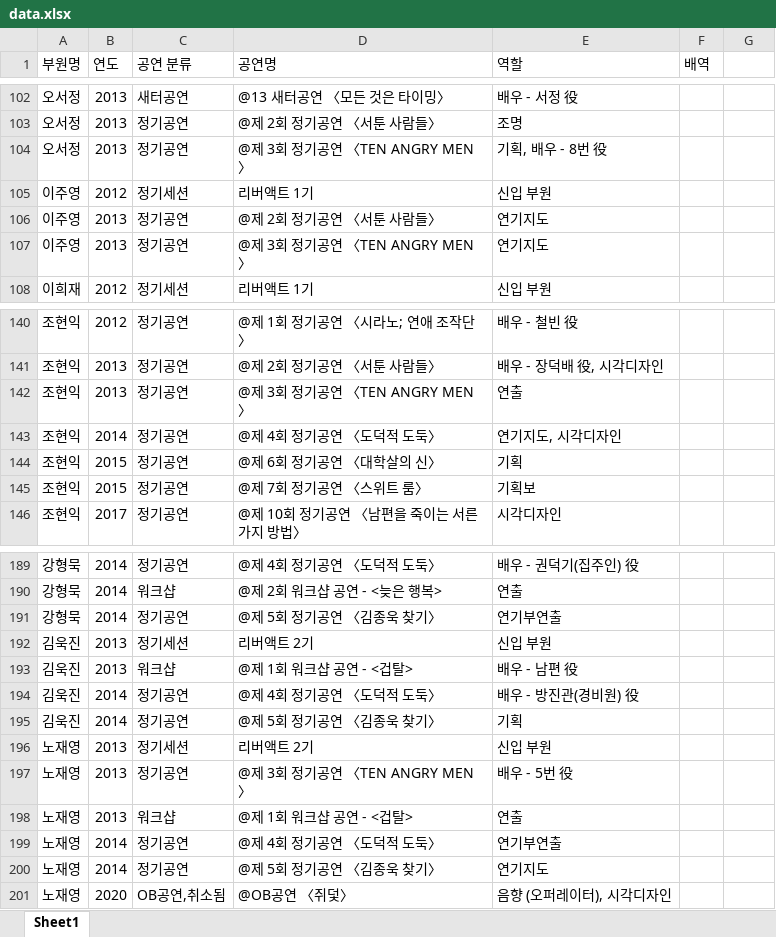
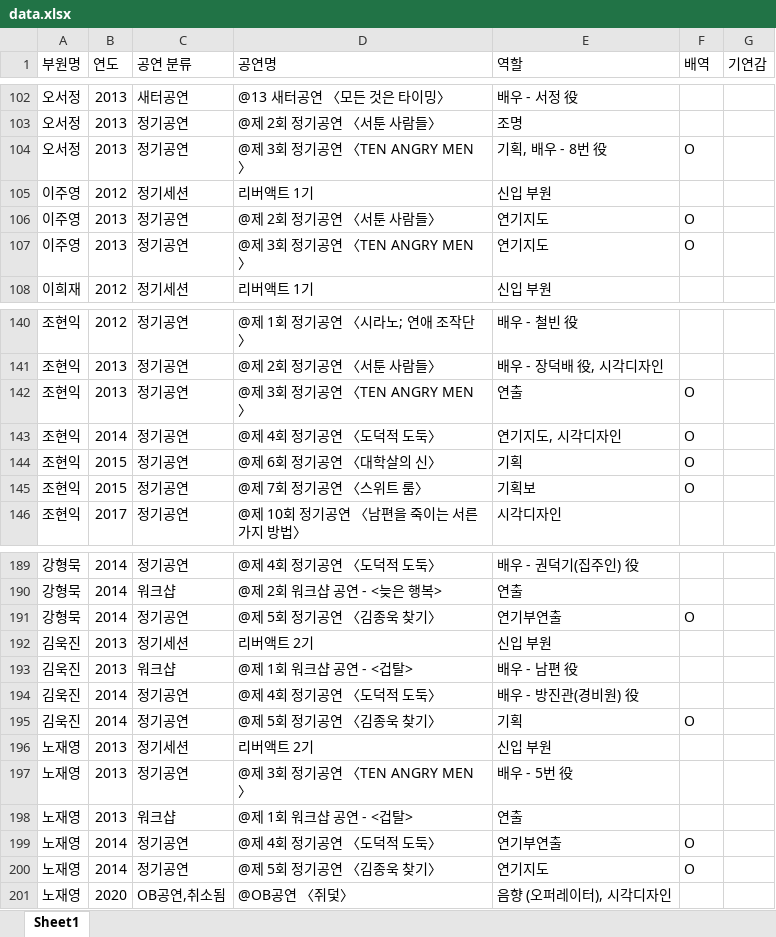
Before and after one commit to junseoyang902-cyber/liberact, an Excel workbook: data.xlsx, sheet Sheet1, drawn as a sheet; only a part is shown, gaps mark what is left out; values as stored, in another font and other column widths than the file's, no borders; the diff covers the shown part only; the diff names each change by its address in the sheet, - before the commit and + after, or states it on an @@ line.

```diff
--- a/data.xlsx (sheet Sheet1)
+++ b/data.xlsx (sheet Sheet1)
-G1: (empty)
+G1: 기연감
-F104 (배역): (empty)
+F104 (배역): O
-F106:F107 (배역): (empty)
+F106:F107 (배역): O
-F142:F145 (배역): (empty)
+F142:F145 (배역): O
-F191 (배역): (empty)
+F191 (배역): O
-F195 (배역): (empty)
+F195 (배역): O
-F199:F200 (배역): (empty)
+F199:F200 (배역): O
```
Also changed, not shown: 300 added rows and 32 edited cells elsewhere in this sheet.
